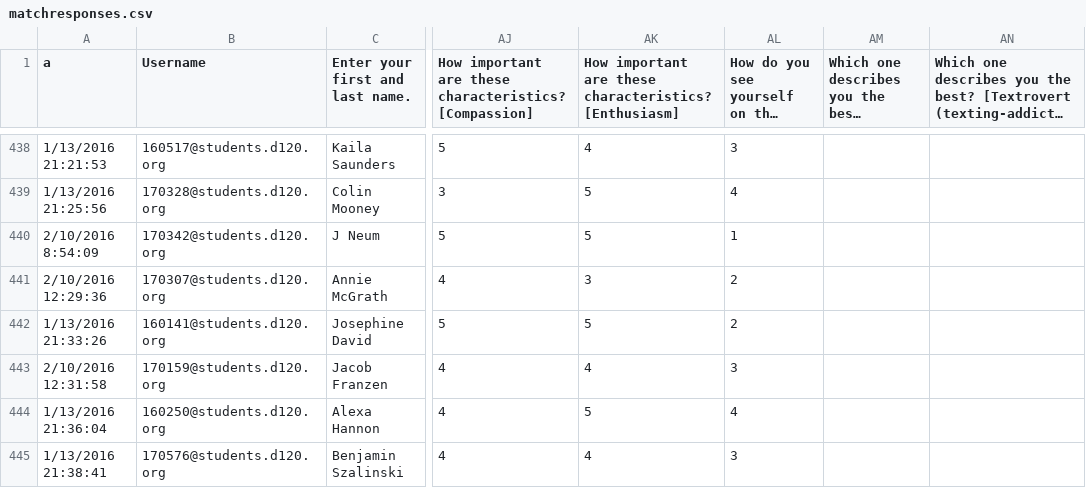
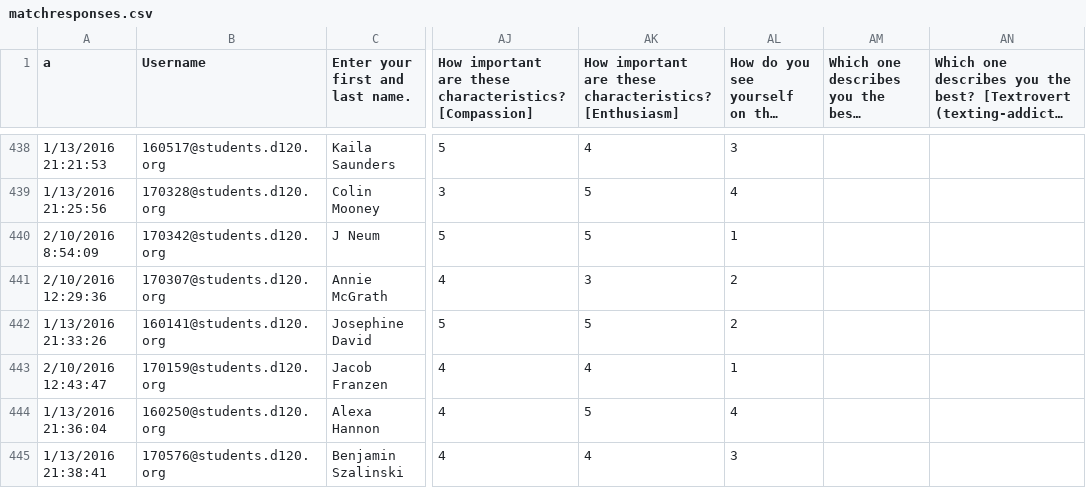
Before and after one commit to MHSByteClub/mhsbyteclub.github.io, a CSV file: matchresponses.csv, drawn as a sheet; only a part is shown, gaps mark what is left out; long unchanged cells end in …; the diff names each change by its address in the sheet, - before the commit and + after, or states it on an @@ line.

Commit message:
updated matchresponses.csv

```diff
--- a/matchresponses.csv
+++ b/matchresponses.csv
-A443 (a): 2/10/2016 12:31:58
+A443 (a): 2/10/2016 12:43:47
-AL443: 3
+AL443: 1
```
